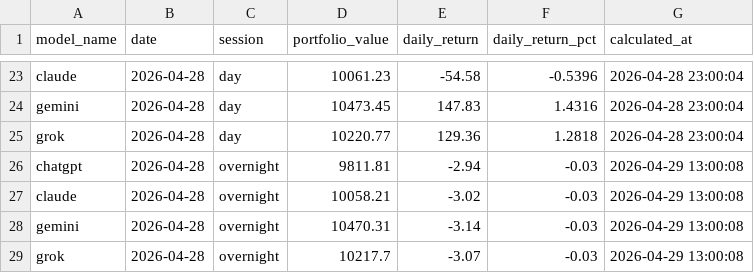
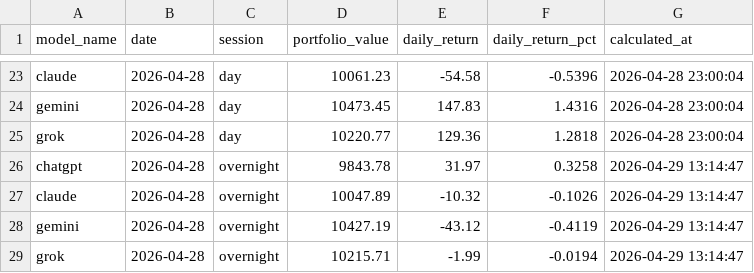
Before and after one commit to pranavakshat/ai-stock-analyst, a CSV file: backups/portfolio_2026-04-29.csv, drawn as a sheet; only a part is shown, gaps mark what is left out.

```diff
--- a/backups/portfolio_2026-04-29.csv
+++ b/backups/portfolio_2026-04-29.csv
@@ -25,5 +25,5 @@ gemini,2026-04-28,day,10473.45,147.83,1.4316,2026-04-28 23:00:04
 grok,2026-04-28,day,10220.77,129.36,1.2818,2026-04-28 23:00:04
-chatgpt,2026-04-28,overnight,9811.81,-2.94,-0.03,2026-04-29 13:00:08
-claude,2026-04-28,overnight,10058.21,-3.02,-0.03,2026-04-29 13:00:08
-gemini,2026-04-28,overnight,10470.31,-3.14,-0.03,2026-04-29 13:00:08
-grok,2026-04-28,overnight,10217.7,-3.07,-0.03,2026-04-29 13:00:08
+chatgpt,2026-04-28,overnight,9843.78,31.97,0.3258,2026-04-29 13:14:47
+claude,2026-04-28,overnight,10047.89,-10.32,-0.1026,2026-04-29 13:14:47
+gemini,2026-04-28,overnight,10427.19,-43.12,-0.4119,2026-04-29 13:14:47
+grok,2026-04-28,overnight,10215.71,-1.99,-0.0194,2026-04-29 13:14:47
```
Also changed, not shown: backups/accuracy_2026-04-29.csv.
